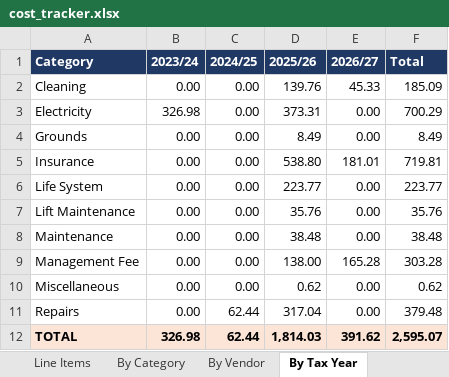
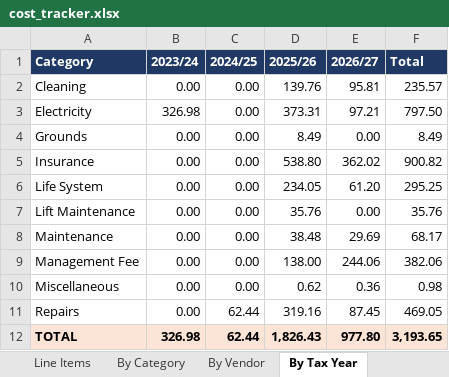
Before and after one commit to ly2xxx/dot-claude-playground, an Excel workbook: .claude/skills/invoice-tracker/output/cost_tracker.xlsx, sheet By Tax Year, drawn as a sheet; values as stored, in another font and other column widths than the file's, no borders; the diff names each change by its address in the sheet, - before the commit and + after, or states it on an @@ line.

```diff
--- a/.claude/skills/invoice-tracker/output/cost_tracker.xlsx (sheet By Tax Year)
+++ b/.claude/skills/invoice-tracker/output/cost_tracker.xlsx (sheet By Tax Year)
-E2 (2026/27): 45.33
+E2 (2026/27): 95.81
-F2 (Total): 185.09
+F2 (Total): 235.57
-E3 (2026/27): 0.00
+E3 (2026/27): 97.21
-F3 (Total): 700.29
+F3 (Total): 797.50
-E5 (2026/27): 181.01
+E5 (2026/27): 362.02
-F5 (Total): 719.81
+F5 (Total): 900.82
-D6 (2025/26): 223.77
+D6 (2025/26): 234.05
-E6 (2026/27): 0.00
+E6 (2026/27): 61.20
-F6 (Total): 223.77
+F6 (Total): 295.25
-E8 (2026/27): 0.00
+E8 (2026/27): 29.69
-F8 (Total): 38.48
+F8 (Total): 68.17
-E9 (2026/27): 165.28
+E9 (2026/27): 244.06
-F9 (Total): 303.28
+F9 (Total): 382.06
-E10 (2026/27): 0.00
+E10 (2026/27): 0.36
-F10 (Total): 0.62
+F10 (Total): 0.98
-D11 (2025/26): 317.04
+D11 (2025/26): 319.16
-E11 (2026/27): 0.00
+E11 (2026/27): 87.45
-F11 (Total): 379.48
+F11 (Total): 469.05
-D12 (2025/26): 1,814.03
+D12 (2025/26): 1,826.43
-E12 (2026/27): 391.62
+E12 (2026/27): 977.80
-F12 (Total): 2,595.07
+F12 (Total): 3,193.65
```
Also changed, not shown: sheet Line Items, sheet Anomalies, sheet By Vendor, sheet By Category, sheet Summary, 10 other files.
